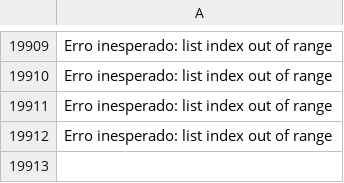
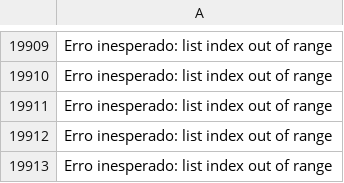
Before and after one commit to oneto133/cotacao, a CSV file: erros.csv, drawn as a sheet; only a part is shown, gaps mark what is left out; the diff names each change by its address in the sheet, - before the commit and + after, or states it on an @@ line.

```diff
--- a/erros.csv
+++ b/erros.csv
+row 19913: Erro inesperado: list index out of range
```
Also changed, not shown: csv/url.csv, 7 other files.
